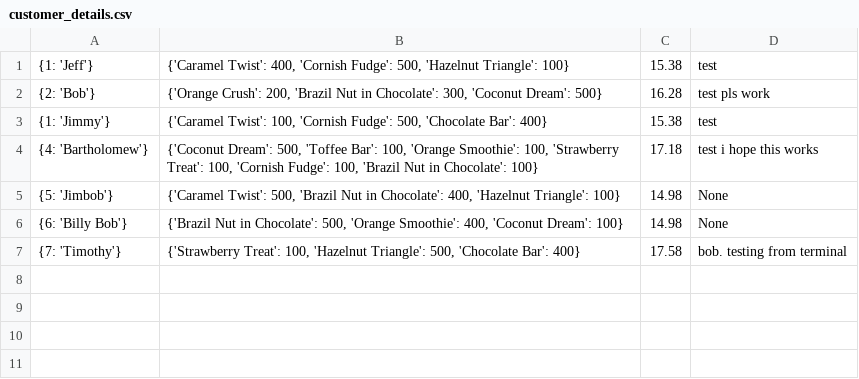
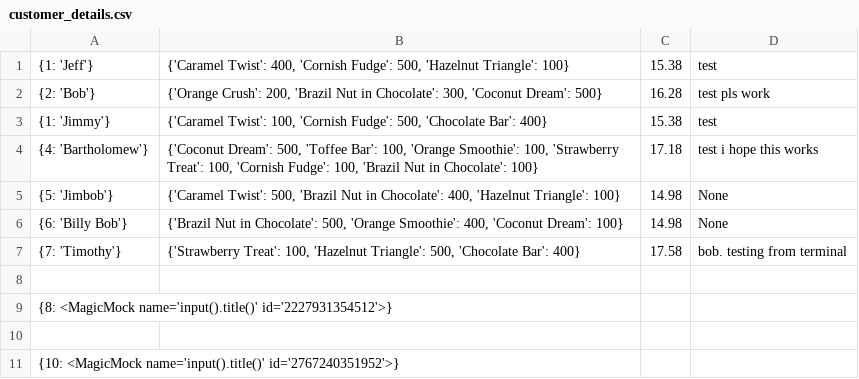
Before and after one commit to Melon-Mao/Python-repository, a CSV file: GCSE Computer Science/Text Files/coursework/customer_details.csv, drawn as a sheet.

Commit message:
added a way to automate testing for coursework

```diff
--- a/GCSE Computer Science/Text Files/coursework/customer_details.csv
+++ b/GCSE Computer Science/Text Files/coursework/customer_details.csv
@@ -7 +7,5 @@
 {7: 'Timothy'}; {'Strawberry Treat': 100, 'Hazelnut Triangle': 500, 'Chocolate Bar': 400}; 17.58; bob. testing from terminal
+
+{8: <MagicMock name='input().title()' id='2227931354512'>}
+
+{10: <MagicMock name='input().title()' id='2767240351952'>}
```
Also changed, not shown: 2 other files.
